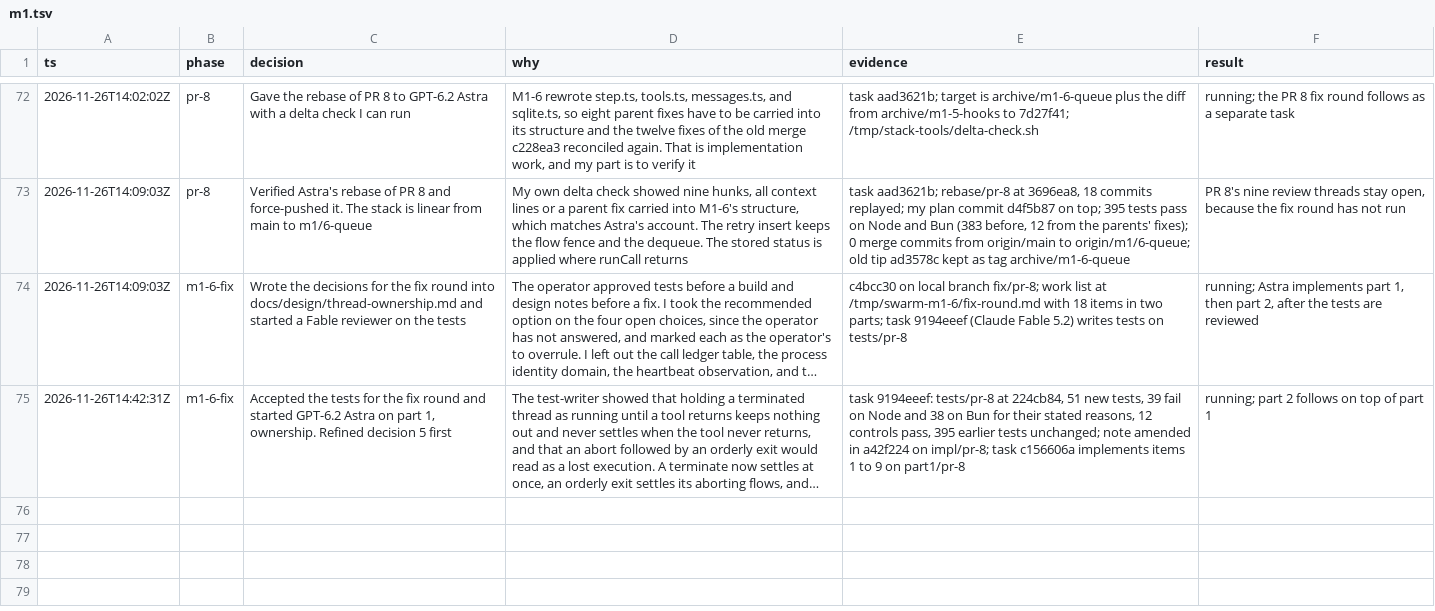
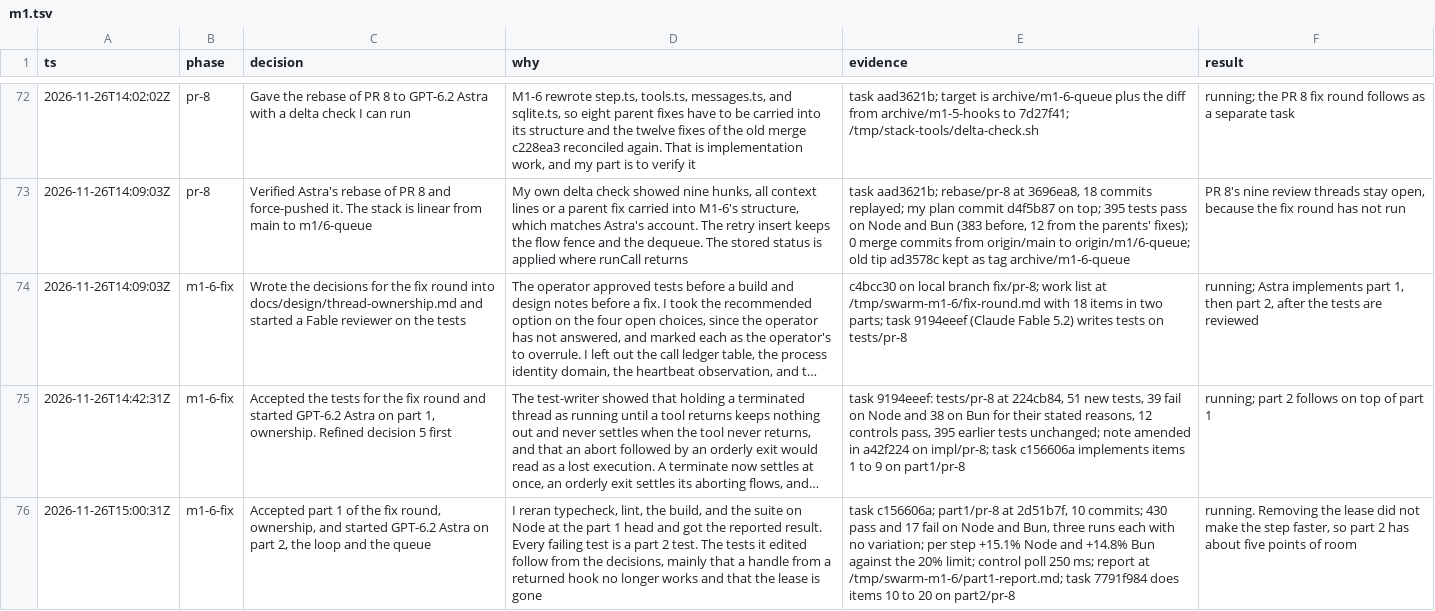
Before and after one commit to zacharytamas/spindle-runtime, a TSV file: docs/plans/trail/m1.tsv, drawn as a sheet; only a part is shown, gaps mark what is left out; long unchanged cells end in …; the diff names each change by its address in the sheet, - before the commit and + after, or states it on an @@ line.

Commit message:
Log part 1 of the M1-6 fix round and the start of part 2

```diff
--- a/docs/plans/trail/m1.tsv
+++ b/docs/plans/trail/m1.tsv
+row 76: 2026-11-26T15:00:31Z | m1-6-fix | Accepted part 1 of the fix round, ownership, and started GPT-6.2 Astra on part 2, the loop and the queue | I reran typecheck, lint, the build, and the suite on Node at the part 1 head and got the reported result. Every failing test is a part 2 test. The tests it edited follow from the decisions, mainly that a handle from a returned hook no longer works and that the lease is gone | task c156606a; part1/pr-8 at 2d51b7f, 10 commits; 430 pass and 17 fail on Node and Bun, three runs each with no variation; per step +15.1% Node and +14.8% Bun against the 20% limit; control poll 250 ms; report at /tmp/swarm-m1-6/part1-report.md; task 7791f984 does items 10 to 20 on part2/pr-8 | running. Removing the lease did not make the step faster, so part 2 has about five points of room
```
